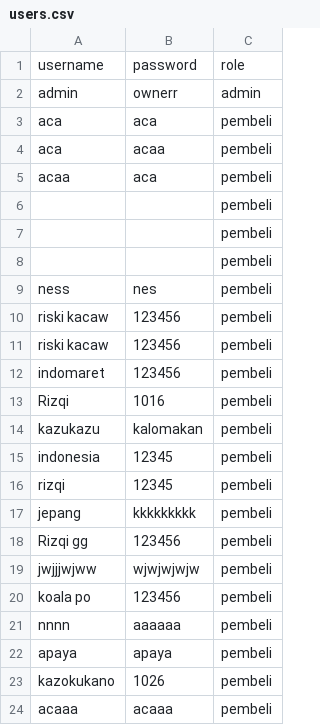
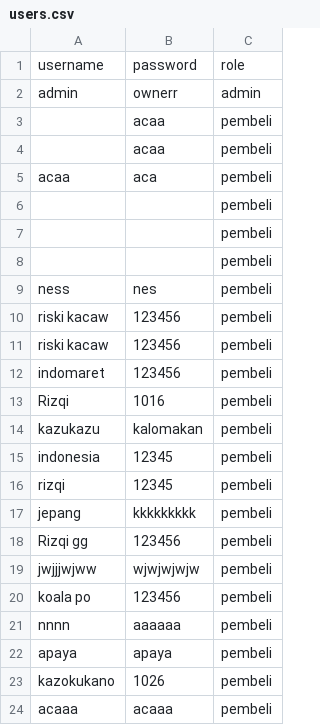
Before and after one commit to Khairunnisa005/Agrocare, a CSV file: users.csv, drawn as a sheet.

```diff
--- a/users.csv
+++ b/users.csv
@@ -2,4 +2,4 @@ username,password,role
 admin,ownerr,admin
-aca,aca,pembeli
-aca,acaa,pembeli
+,acaa,pembeli
+,acaa,pembeli
 acaa,aca,pembeli
```
Also changed, not shown: 1 other file.
